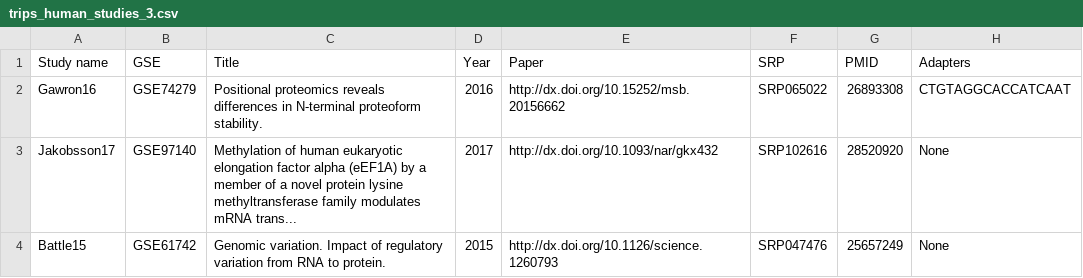
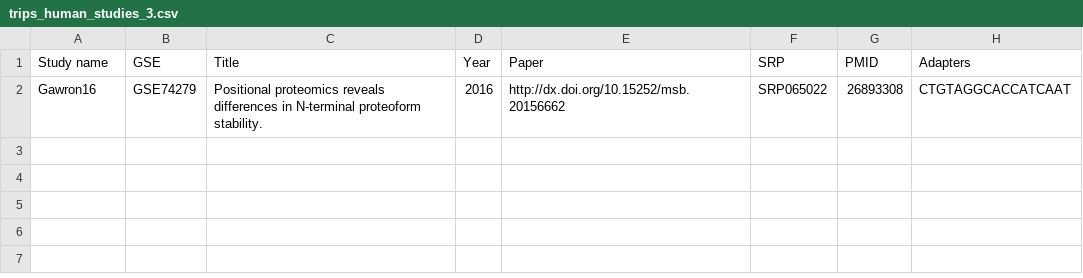
Before and after one commit to LAPTI-UCC/riboseqorg-nf, a CSV file: data/trips_human_studies_3.csv, drawn as a sheet; the diff names each change by its address in the sheet, - before the commit and + after, or states it on an @@ line.

```diff
--- a/data/trips_human_studies_3.csv
+++ b/data/trips_human_studies_3.csv
-row 3: Jakobsson17 | GSE97140 | Methylation of human eukaryotic elongation factor alpha (eEF1A) by a member of a novel protein lysine methyltransferase family modulates mRNA trans... | 2017 | http://dx.doi.org/10.1093/nar/gkx432 | SRP102616 | 28520920 | None
-row 4: Battle15 | GSE61742 | Genomic variation. Impact of regulatory variation from RNA to protein. | 2015 | http://dx.doi.org/10.1126/science.1260793 | SRP047476 | 25657249 | None
```
Also changed, not shown: 19 other files.
